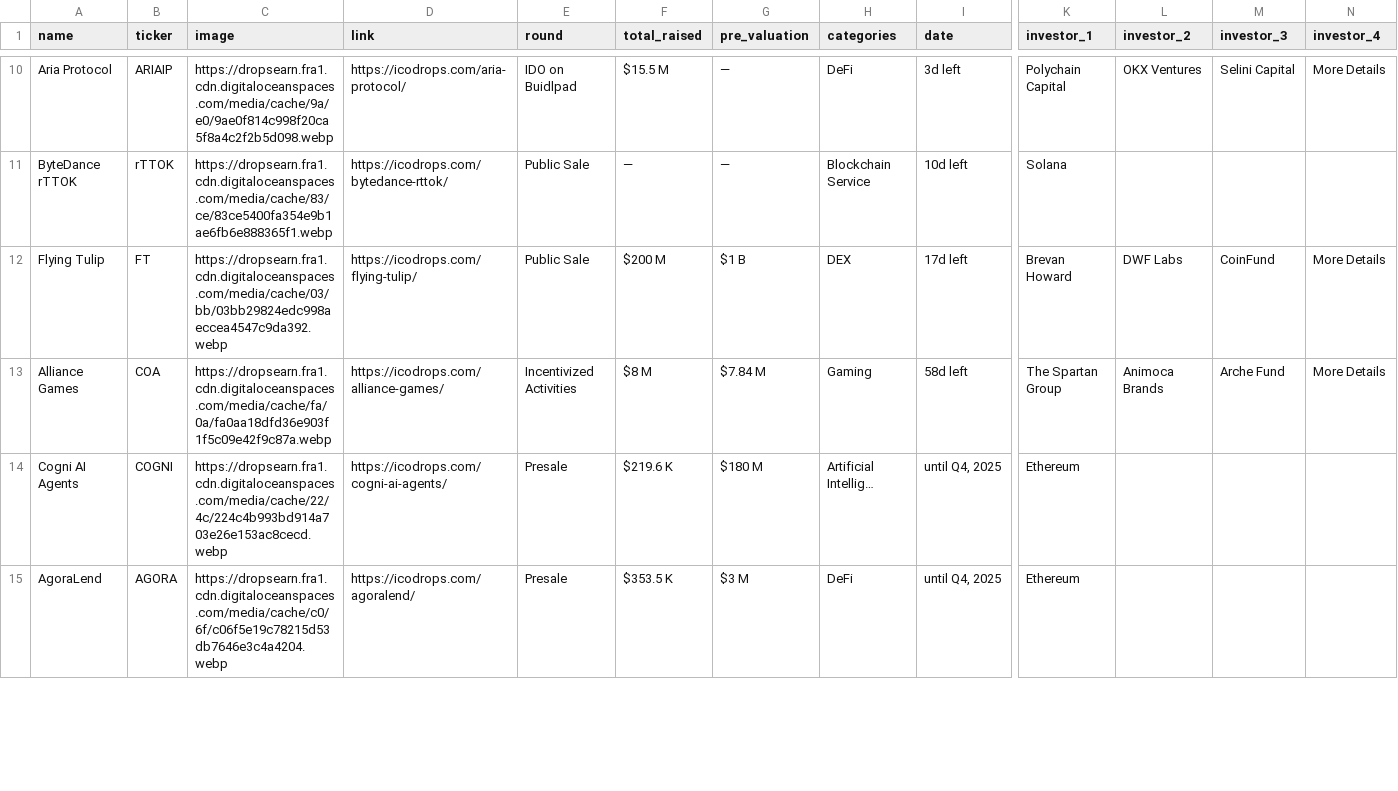
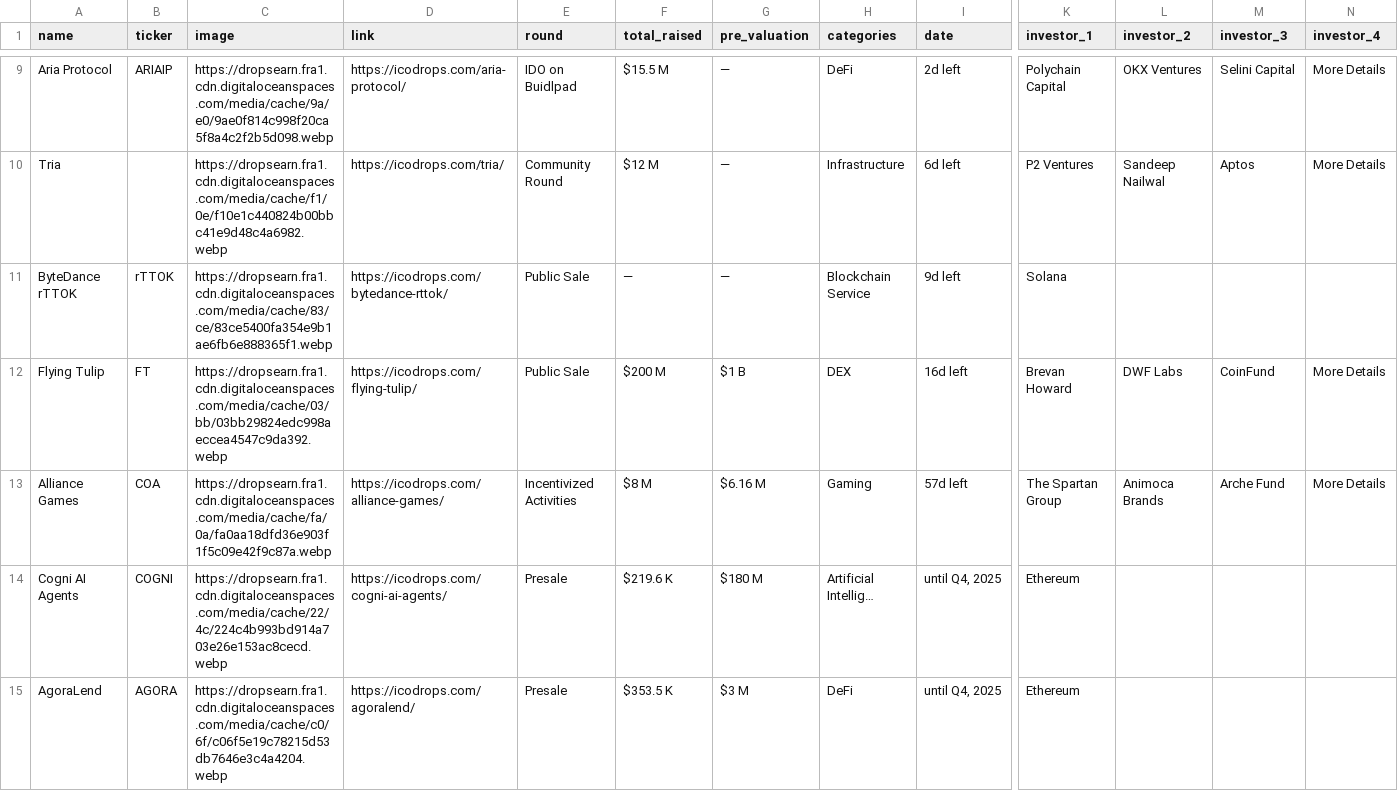
Before and after one commit to rfrm-dao/ICO-IDO-Dashboard, a CSV file: active.csv, drawn as a sheet; only a part is shown, gaps mark what is left out; addresses are those after the commit; rows hold the shown columns only; the diff covers the shown part only; the diff names each change by its address in the sheet, - before the commit and + after, or states it on an @@ line.

```diff
--- a/active.csv
+++ b/active.csv
-I9 (date): 3d left
+I9 (date): 2d left
+row 10: Tria |  | https://dropsearn.fra1.cdn.digitaloceanspaces.com/media/cache/f1/0e/f10e1c440824b00bbc41e9d48c4a6982.webp | https://icodrops.com/tria/ | Community Round | $12 M | — | Infrastructure | 6d left | P2 Ventures | Sandeep Nailwal | Aptos | More Details
-I11 (date): 10d left
+I11 (date): 9d left
-I12 (date): 17d left
+I12 (date): 16d left
-G13 (pre_valuation): $7.84 M
+G13 (pre_valuation): $6.16 M
-I13 (date): 58d left
+I13 (date): 57d left
```
Also changed, not shown: 4 added rows, 4 removed rows and 73 edited cells elsewhere in this file, upcoming.csv.
